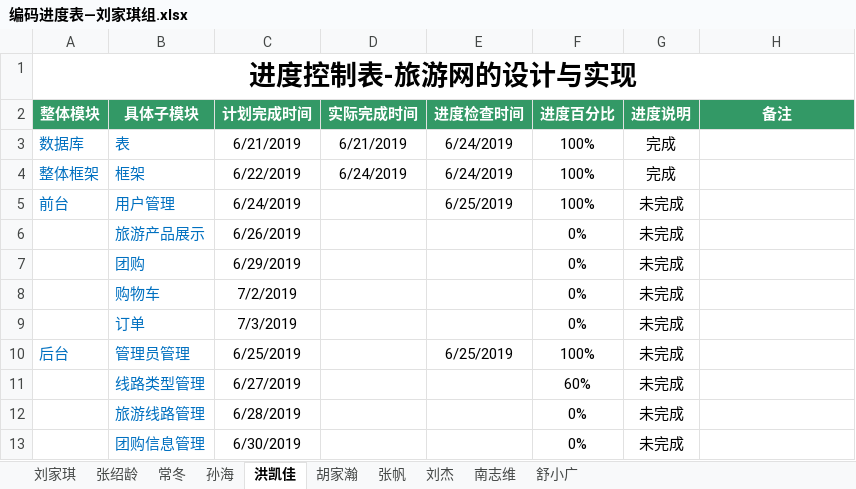
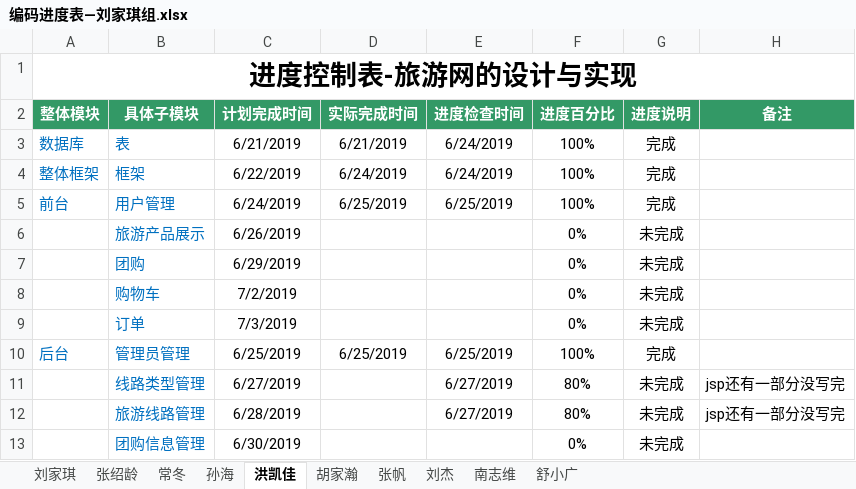
Before and after one commit to hgkj-rj/hgkj_01, an Excel workbook: 刘家琪/编码进度表—刘家琪组.xlsx, sheet 洪凯佳, drawn as a sheet; values as stored, in another font and other column widths than the file's, no borders; the diff names each change by its address in the sheet, - before the commit and + after, or states it on an @@ line.

```diff
--- a/刘家琪/编码进度表—刘家琪组.xlsx (sheet 洪凯佳)
+++ b/刘家琪/编码进度表—刘家琪组.xlsx (sheet 洪凯佳)
-D5 (实际完成时间): (empty)
+D5 (实际完成时间): 6/25/2019
-G5 (进度说明): 未完成
+G5 (进度说明): 完成
-D10 (实际完成时间): (empty)
+D10 (实际完成时间): 6/25/2019
-G10 (进度说明): 未完成
+G10 (进度说明): 完成
-E11:E12 (进度检查时间): (empty)
+E11:E12 (进度检查时间): 6/27/2019
-F11 (进度百分比): 60%
+F11 (进度百分比): 80%
-H11:H12 (备注): (empty)
+H11:H12 (备注): jsp还有一部分没写完
-F12 (进度百分比): 0%
+F12 (进度百分比): 80%
```
Also changed, not shown: sheet 南志维, sheet 刘家琪, sheet 胡家瀚, sheet 刘杰, sheet 张帆, sheet 常冬, 2 more sheets.
